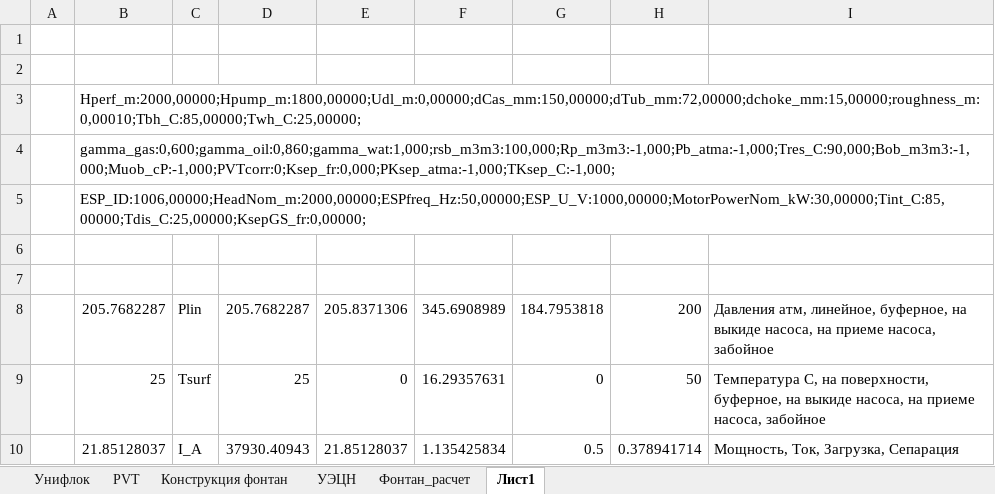
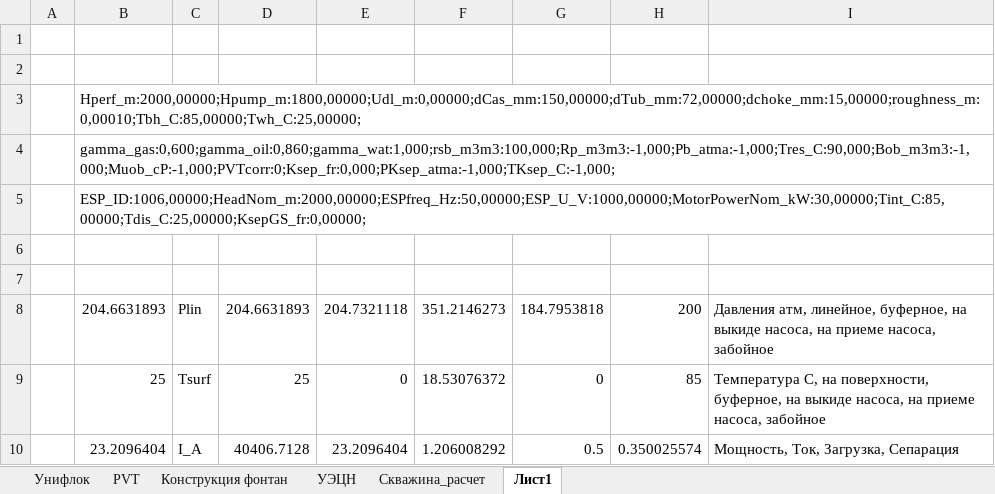
Before and after one commit to unifloc/unifloc_vba, an Excel workbook: ИРМ/UF7_калькулятор_ЭЦН.xlsm, sheet Лист1, drawn as a sheet; values as stored, in another font and other column widths than the file's, no borders; removed rows and columns are numbered as before the commit, all else as after; the diff names each change by its address in the sheet, - before the commit and + after, or states it on an @@ line.

```diff
--- a/ИРМ/UF7_калькулятор_ЭЦН.xlsm (sheet Лист1)
+++ b/ИРМ/UF7_калькулятор_ЭЦН.xlsm (sheet Лист1)
-sheet tab: Фонтан_расчет
+sheet tab: Скважина_расчет
-B8: 205.7682287
+B8: 204.6631893
-D8: 205.7682287
+D8: 204.6631893
-E8: 205.8371306
+E8: 204.7321118
-F8: 345.6908989
+F8: 351.2146273
-F9: 16.29357631
+F9: 18.53076372
-H9: 50
+H9: 85
-row 10:  | 21.85128037 | I_A | 37930.40943 | 21.85128037 | 1.135425834 | 0.5 | 0.378941714 | Мощность, Ток, Загрузка, Сепарация
+row 10:  | 23.2096404 | I_A | 40406.7128 | 23.2096404 | 1.206008292 | 0.5 | 0.350025574 | Мощность, Ток, Загрузка, Сепарация
```
Also changed, not shown: sheet Скважина_расчет, formulas that keep their value, charts or pictures, 6 other files.
